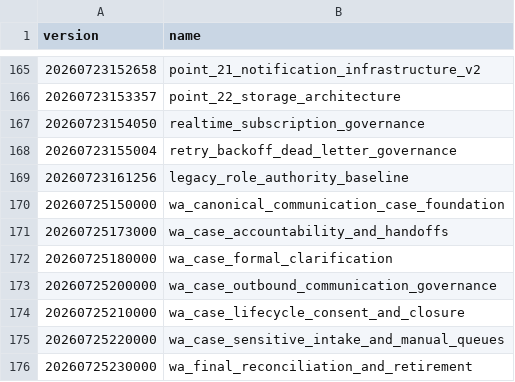
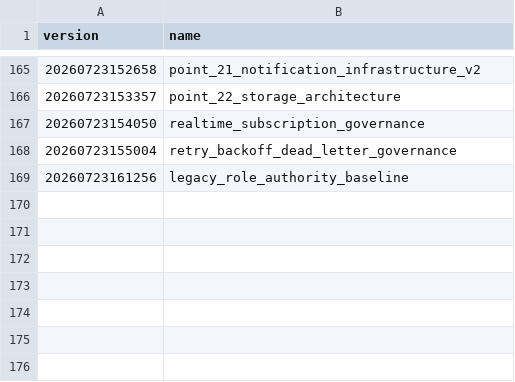
Before and after one commit to oasisbaklawa2006/oasis-supabase-core, a CSV file: docs/reconciliation/production-migration-ledger-2026-07-25.csv, drawn as a sheet; only a part is shown, gaps mark what is left out.

Commit message:
fix(review): separate production ledgers and execute secured views

```diff
--- a/docs/reconciliation/production-migration-ledger-2026-07-25.csv
+++ b/docs/reconciliation/production-migration-ledger-2026-07-25.csv
@@ -169,8 +169 @@ version,name
 20260723161256,legacy_role_authority_baseline
-20260725150000,wa_canonical_communication_case_foundation
-20260725173000,wa_case_accountability_and_handoffs
-20260725180000,wa_case_formal_clarification
-20260725200000,wa_case_outbound_communication_governance
-20260725210000,wa_case_lifecycle_consent_and_closure
-20260725220000,wa_case_sensitive_intake_and_manual_queues
-20260725230000,wa_final_reconciliation_and_retirement
```
